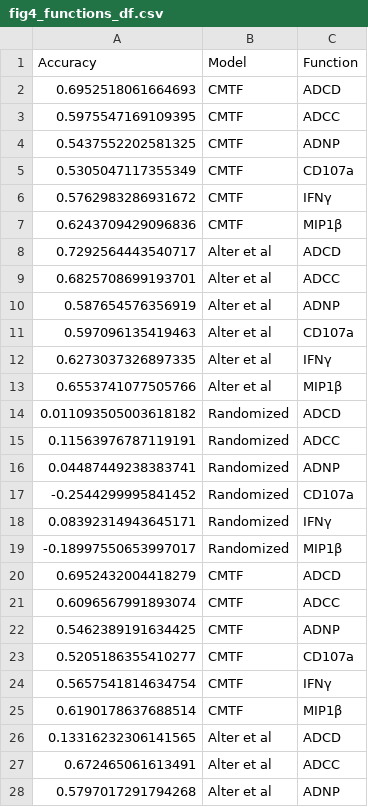
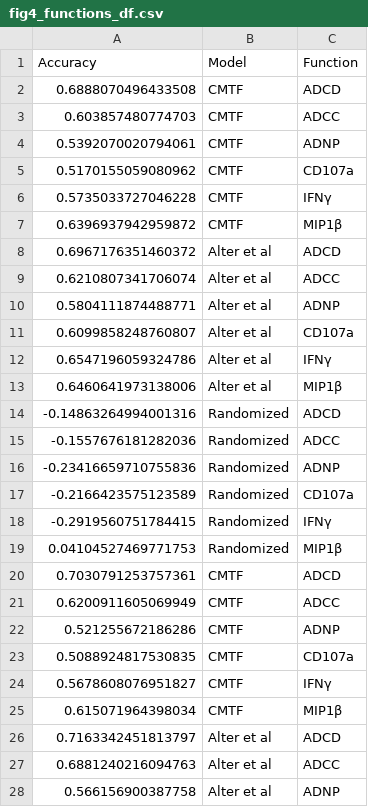
Before and after one commit to meyer-lab/systemsSerology, a CSV file: syserol/data/fig4_functions_df.csv, drawn as a sheet; only a part is shown; the diff covers the shown part only.

```diff
--- a/syserol/data/fig4_functions_df.csv
+++ b/syserol/data/fig4_functions_df.csv
@@ -1,28 +1,28 @@
 Accuracy,Model,Function
-0.6952518061664693,CMTF,ADCD
-0.5975547169109395,CMTF,ADCC
-0.5437552202581325,CMTF,ADNP
-0.5305047117355349,CMTF,CD107a
-0.5762983286931672,CMTF,IFNγ
-0.6243709429096836,CMTF,MIP1β
-0.7292564443540717,Alter et al,ADCD
-0.6825708699193701,Alter et al,ADCC
-0.587654576356919,Alter et al,ADNP
-0.597096135419463,Alter et al,CD107a
-0.6273037326897335,Alter et al,IFNγ
-0.6553741077505766,Alter et al,MIP1β
-0.011093505003618182,Randomized,ADCD
-0.11563976787119191,Randomized,ADCC
-0.04487449238383741,Randomized,ADNP
--0.2544299995841452,Randomized,CD107a
-0.08392314943645171,Randomized,IFNγ
--0.18997550653997017,Randomized,MIP1β
-0.6952432004418279,CMTF,ADCD
-0.6096567991893074,CMTF,ADCC
-0.5462389191634425,CMTF,ADNP
-0.5205186355410277,CMTF,CD107a
-0.5657541814634754,CMTF,IFNγ
-0.6190178637688514,CMTF,MIP1β
-0.13316232306141565,Alter et al,ADCD
-0.672465061613491,Alter et al,ADCC
-0.5797017291794268,Alter et al,ADNP
+0.6888070496433508,CMTF,ADCD
+0.603857480774703,CMTF,ADCC
+0.5392070020794061,CMTF,ADNP
+0.5170155059080962,CMTF,CD107a
+0.5735033727046228,CMTF,IFNγ
+0.6396937942959872,CMTF,MIP1β
+0.6967176351460372,Alter et al,ADCD
+0.6210807341706074,Alter et al,ADCC
+0.5804111874488771,Alter et al,ADNP
+0.6099858248760807,Alter et al,CD107a
+0.6547196059324786,Alter et al,IFNγ
+0.6460641973138006,Alter et al,MIP1β
+-0.14863264994001316,Randomized,ADCD
+-0.1557676181282036,Randomized,ADCC
+-0.23416659710755836,Randomized,ADNP
+-0.2166423575123589,Randomized,CD107a
+-0.2919560751784415,Randomized,IFNγ
+0.04104527469771753,Randomized,MIP1β
+0.7030791253757361,CMTF,ADCD
+0.6200911605069949,CMTF,ADCC
+0.521255672186286,CMTF,ADNP
+0.5088924817530835,CMTF,CD107a
+0.5678608076951827,CMTF,IFNγ
+0.615071964398034,CMTF,MIP1β
+0.7163342451813797,Alter et al,ADCD
+0.6881240216094763,Alter et al,ADCC
+0.566156900387758,Alter et al,ADNP
```
Also changed, not shown: 153 edited cells elsewhere in this file, syserol/data/fig4_classes.csv, syserol/data/fig4_df_class.csv, 2 other files.
